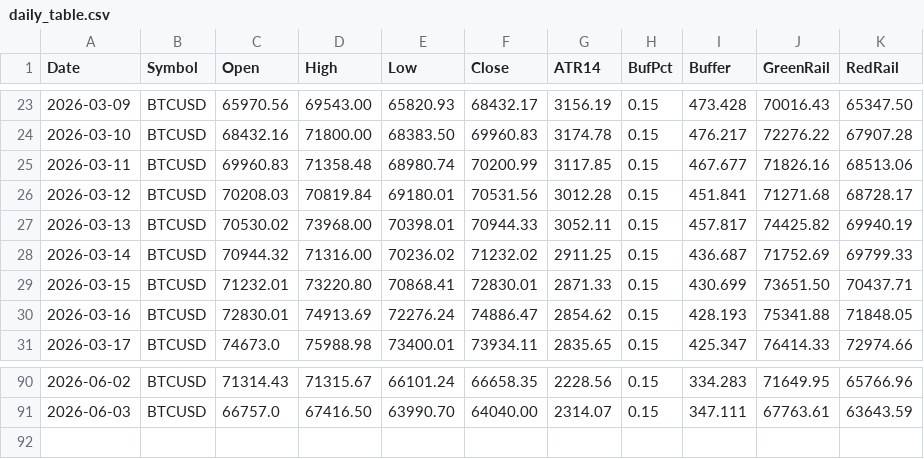
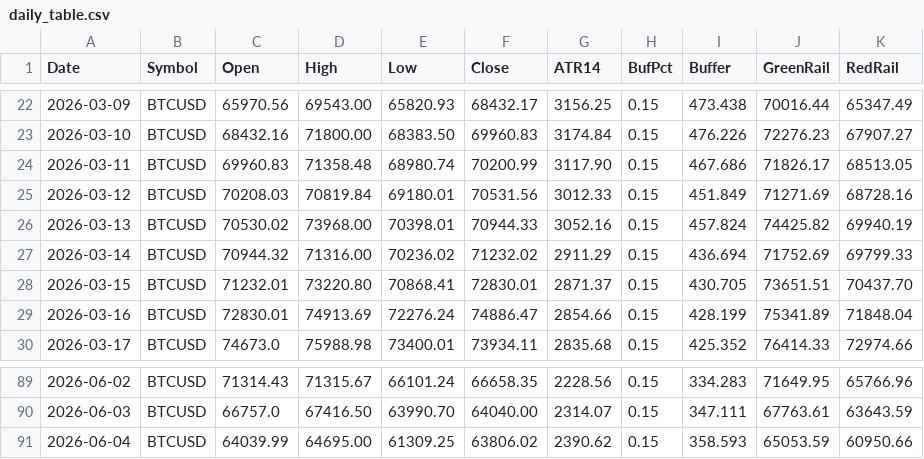
Before and after one commit to Jordan0204/ebv_data_stack, a CSV file: public/daily_table.csv, drawn as a sheet; only a part is shown, gaps mark what is left out; the diff covers the shown part only.

```diff
--- a/public/daily_table.csv
+++ b/public/daily_table.csv
@@ -23,9 +22,9 @@ Date,Symbol,Open,High,Low,Close,ATR14,BufPct,Buffer,GreenRail,RedRail
-2026-03-09,BTCUSD,65970.56,69543.00,65820.93,68432.17,3156.19,0.15,473.428,70016.43,65347.50
-2026-03-10,BTCUSD,68432.16,71800.00,68383.50,69960.83,3174.78,0.15,476.217,72276.22,67907.28
-2026-03-11,BTCUSD,69960.83,71358.48,68980.74,70200.99,3117.85,0.15,467.677,71826.16,68513.06
-2026-03-12,BTCUSD,70208.03,70819.84,69180.01,70531.56,3012.28,0.15,451.841,71271.68,68728.17
-2026-03-13,BTCUSD,70530.02,73968.00,70398.01,70944.33,3052.11,0.15,457.817,74425.82,69940.19
-2026-03-14,BTCUSD,70944.32,71316.00,70236.02,71232.02,2911.25,0.15,436.687,71752.69,69799.33
-2026-03-15,BTCUSD,71232.01,73220.80,70868.41,72830.01,2871.33,0.15,430.699,73651.50,70437.71
-2026-03-16,BTCUSD,72830.01,74913.69,72276.24,74886.47,2854.62,0.15,428.193,75341.88,71848.05
-2026-03-17,BTCUSD,74673.0,75988.98,73400.01,73934.11,2835.65,0.15,425.347,76414.33,72974.66
+2026-03-09,BTCUSD,65970.56,69543.00,65820.93,68432.17,3156.25,0.15,473.438,70016.44,65347.49
+2026-03-10,BTCUSD,68432.16,71800.00,68383.50,69960.83,3174.84,0.15,476.226,72276.23,67907.27
+2026-03-11,BTCUSD,69960.83,71358.48,68980.74,70200.99,3117.90,0.15,467.686,71826.17,68513.05
+2026-03-12,BTCUSD,70208.03,70819.84,69180.01,70531.56,3012.33,0.15,451.849,71271.69,68728.16
+2026-03-13,BTCUSD,70530.02,73968.00,70398.01,70944.33,3052.16,0.15,457.824,74425.82,69940.19
+2026-03-14,BTCUSD,70944.32,71316.00,70236.02,71232.02,2911.29,0.15,436.694,71752.69,69799.33
+2026-03-15,BTCUSD,71232.01,73220.80,70868.41,72830.01,2871.37,0.15,430.705,73651.51,70437.70
+2026-03-16,BTCUSD,72830.01,74913.69,72276.24,74886.47,2854.66,0.15,428.199,75341.89,71848.04
+2026-03-17,BTCUSD,74673.0,75988.98,73400.01,73934.11,2835.68,0.15,425.352,76414.33,72974.66
@@ -91 +90,2 @@ Date,Symbol,Open,High,Low,Close,ATR14,BufPct,Buffer,GreenRail,RedRail
 2026-06-03,BTCUSD,66757.0,67416.50,63990.70,64040.00,2314.07,0.15,347.111,67763.61,63643.59
+2026-06-04,BTCUSD,64039.99,64695.00,61309.25,63806.02,2390.62,0.15,358.593,65053.59,60950.66
```
Also changed, not shown: 1 removed row and 113 edited cells elsewhere in this file, 1 other file.
